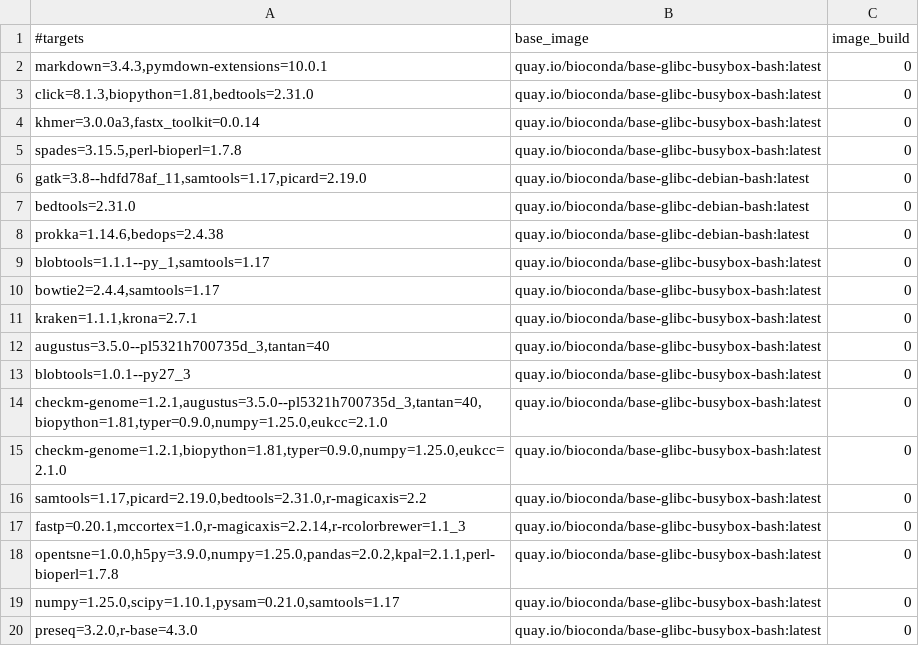
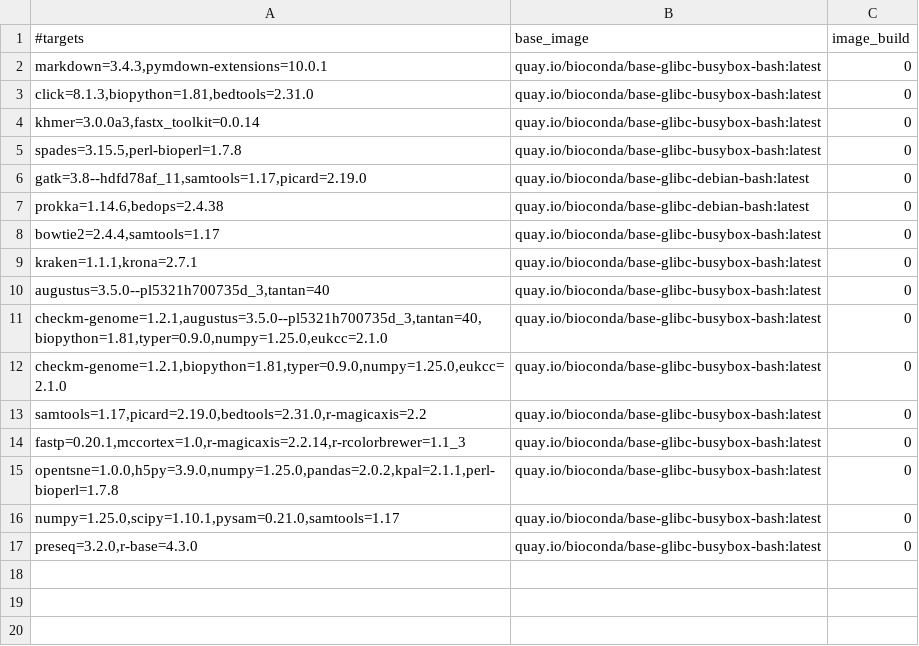
Before and after one commit to gongyh/scgs-mpc, a TSV file: combinations/hash.tsv, drawn as a sheet.

```diff
--- a/combinations/hash.tsv
+++ b/combinations/hash.tsv
@@ -6,5 +6,3 @@ spades=3.15.5,perl-bioperl=1.7.8	quay.io/bioconda/base-glibc-busybox-bash:latest
 gatk=3.8--hdfd78af_11,samtools=1.17,picard=2.19.0	quay.io/bioconda/base-glibc-debian-bash:latest	0
-bedtools=2.31.0	quay.io/bioconda/base-glibc-debian-bash:latest	0
 prokka=1.14.6,bedops=2.4.38	quay.io/bioconda/base-glibc-debian-bash:latest	0
-blobtools=1.1.1--py_1,samtools=1.17	quay.io/bioconda/base-glibc-busybox-bash:latest	0
 bowtie2=2.4.4,samtools=1.17	quay.io/bioconda/base-glibc-busybox-bash:latest	0
@@ -12,3 +10,2 @@ kraken=1.1.1,krona=2.7.1	quay.io/bioconda/base-glibc-busybox-bash:latest	0
 augustus=3.5.0--pl5321h700735d_3,tantan=40	quay.io/bioconda/base-glibc-busybox-bash:latest	0
-blobtools=1.0.1--py27_3	quay.io/bioconda/base-glibc-busybox-bash:latest	0
 checkm-genome=1.2.1,augustus=3.5.0--pl5321h700735d_3,tantan=40,biopython=1.81,typer=0.9.0,numpy=1.25.0,eukcc=2.1.0	quay.io/bioconda/base-glibc-busybox-bash:latest	0
```
Also changed, not shown: 2 other files.
